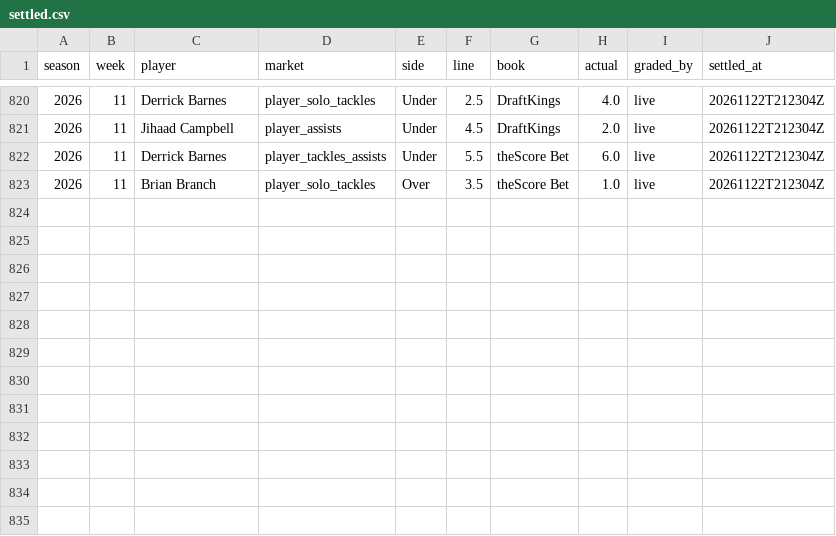
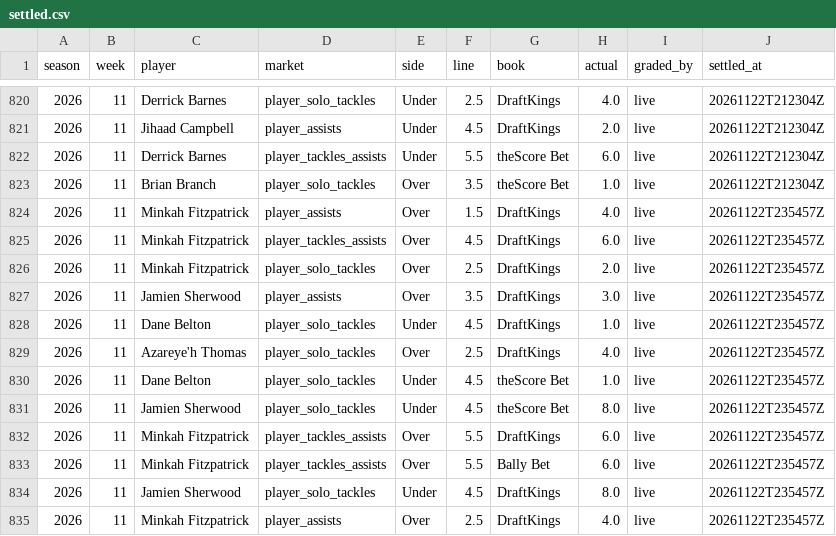
Before and after one commit to EvanDAmours/ArvellsStinkySlammerModel, a CSV file: data/settled.csv, drawn as a sheet; only a part is shown, gaps mark what is left out.

```diff
--- a/data/settled.csv
+++ b/data/settled.csv
@@ -823 +823,13 @@ season,week,player,market,side,line,book,actual,graded_by,settled_at
 2026,11,Brian Branch,player_solo_tackles,Over,3.5,theScore Bet,1.0,live,20261122T212304Z
+2026,11,Minkah Fitzpatrick,player_assists,Over,1.5,DraftKings,4.0,live,20261122T235457Z
+2026,11,Minkah Fitzpatrick,player_tackles_assists,Over,4.5,DraftKings,6.0,live,20261122T235457Z
+2026,11,Minkah Fitzpatrick,player_solo_tackles,Over,2.5,DraftKings,2.0,live,20261122T235457Z
+2026,11,Jamien Sherwood,player_assists,Over,3.5,DraftKings,3.0,live,20261122T235457Z
+2026,11,Dane Belton,player_solo_tackles,Under,4.5,DraftKings,1.0,live,20261122T235457Z
+2026,11,Azareye'h Thomas,player_solo_tackles,Over,2.5,DraftKings,4.0,live,20261122T235457Z
+2026,11,Dane Belton,player_solo_tackles,Under,4.5,theScore Bet,1.0,live,20261122T235457Z
+2026,11,Jamien Sherwood,player_solo_tackles,Under,4.5,theScore Bet,8.0,live,20261122T235457Z
+2026,11,Minkah Fitzpatrick,player_tackles_assists,Over,5.5,DraftKings,6.0,live,20261122T235457Z
+2026,11,Minkah Fitzpatrick,player_tackles_assists,Over,5.5,Bally Bet,6.0,live,20261122T235457Z
+2026,11,Jamien Sherwood,player_solo_tackles,Under,4.5,DraftKings,8.0,live,20261122T235457Z
+2026,11,Minkah Fitzpatrick,player_assists,Over,2.5,DraftKings,4.0,live,20261122T235457Z
```
Also changed, not shown: 4 other files.
